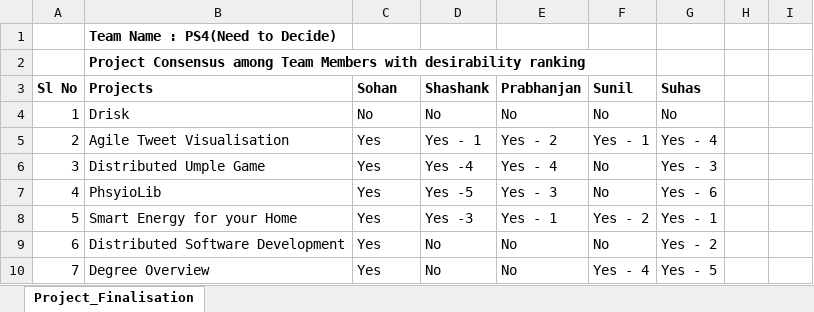
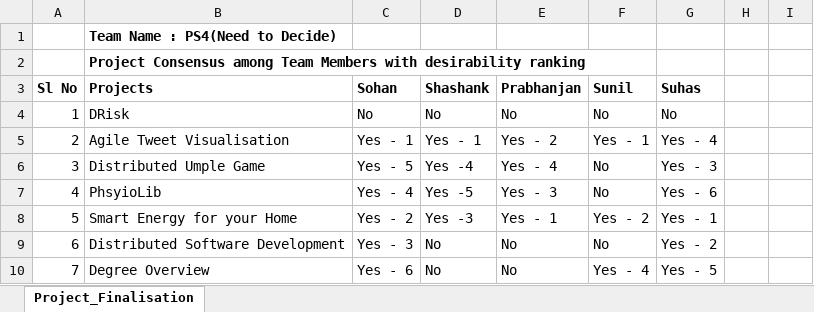
Before and after one commit to sohanmadhavb/SER501_Project, an Excel workbook: Documents/Project_Priorities.xlsx, sheet Project_Finalisation, drawn as a sheet; only a part is shown; values as stored, in another font and other column widths than the file's, no borders; the diff covers the shown part only; the diff names each change by its address in the sheet, - before the commit and + after, or states it on an @@ line.

```diff
--- a/Documents/Project_Priorities.xlsx (sheet Project_Finalisation)
+++ b/Documents/Project_Priorities.xlsx (sheet Project_Finalisation)
-B4 (Projects): Drisk
+B4 (Projects): DRisk
-C5 (Sohan): Yes
+C5 (Sohan): Yes - 1
-C6 (Sohan): Yes
+C6 (Sohan): Yes - 5
-C7 (Sohan): Yes
+C7 (Sohan): Yes - 4
-C8 (Sohan): Yes
+C8 (Sohan): Yes - 2
-C9 (Sohan): Yes
+C9 (Sohan): Yes - 3
-C10 (Sohan): Yes
+C10 (Sohan): Yes - 6
```
Also changed, not shown: 1 added row, 1 removed row and 4 edited cells elsewhere in this sheet.
